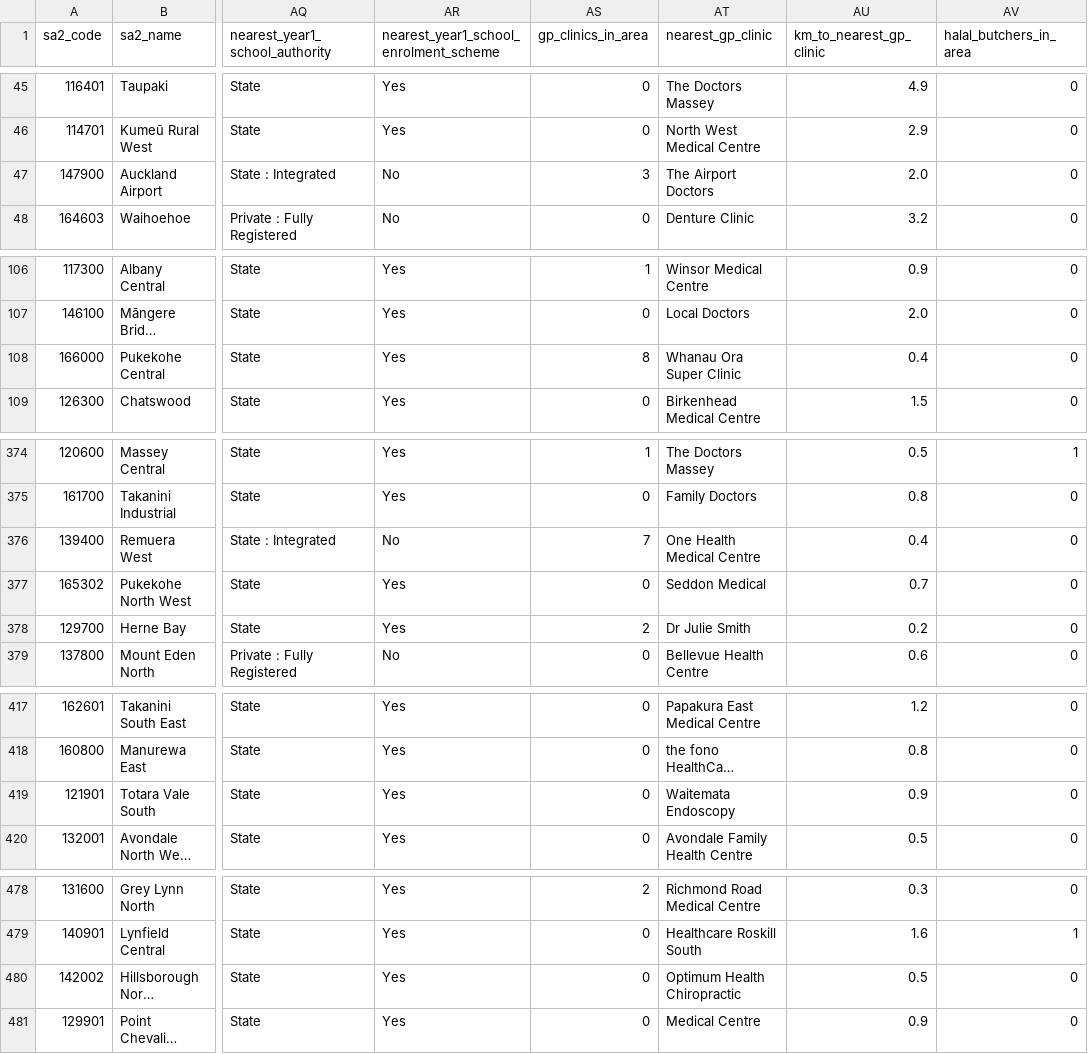
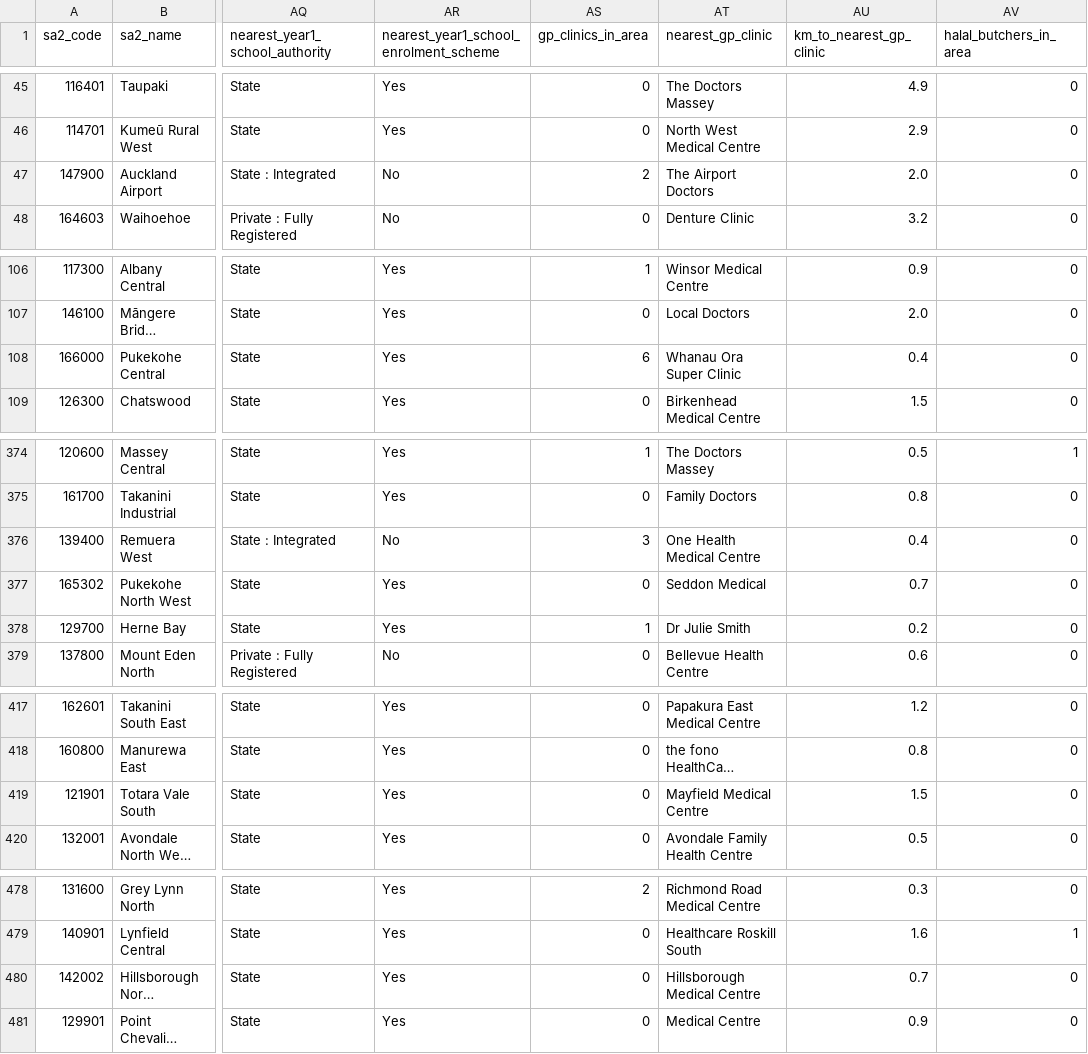
Before and after one commit to mussaussie/auckland-property-analysis, a CSV file: data/clean/area_profiles_by_sa2.csv, drawn as a sheet; only a part is shown, gaps mark what is left out; long unchanged cells end in …; the diff covers the shown part only; the diff names each change by its address in the sheet, - before the commit and + after, or states it on an @@ line.

```diff
--- a/data/clean/area_profiles_by_sa2.csv
+++ b/data/clean/area_profiles_by_sa2.csv
-AS47 (gp_clinics_in_area): 3
+AS47 (gp_clinics_in_area): 2
-AS108 (gp_clinics_in_area): 8
+AS108 (gp_clinics_in_area): 6
-AS376 (gp_clinics_in_area): 7
+AS376 (gp_clinics_in_area): 3
-AS378 (gp_clinics_in_area): 2
+AS378 (gp_clinics_in_area): 1
-AT419 (nearest_gp_clinic): Waitemata Endoscopy
+AT419 (nearest_gp_clinic): Mayfield Medical Centre
-AU419 (km_to_nearest_gp_clinic): 0.9
+AU419 (km_to_nearest_gp_clinic): 1.5
-AT480 (nearest_gp_clinic): Optimum Health Chiropractic
+AT480 (nearest_gp_clinic): Hillsborough Medical Centre
-AU480 (km_to_nearest_gp_clinic): 0.5
+AU480 (km_to_nearest_gp_clinic): 0.7
```
Also changed, not shown: 32 edited cells elsewhere in this file, data/clean/sa2_to_suburb.csv, data/clean/suburb_list.csv, 18 other files.
